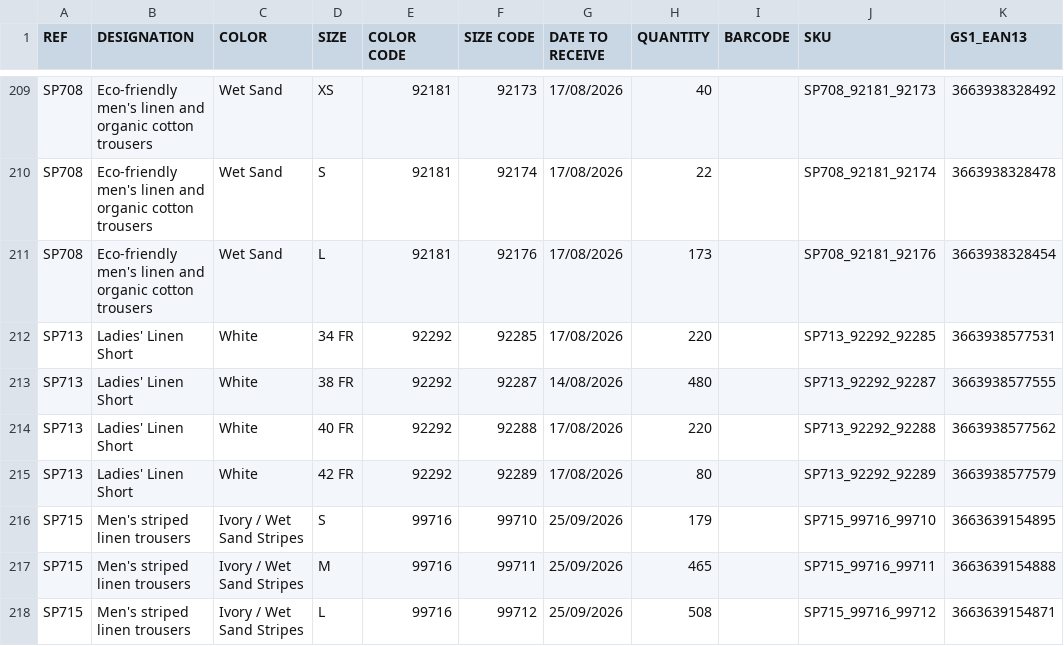
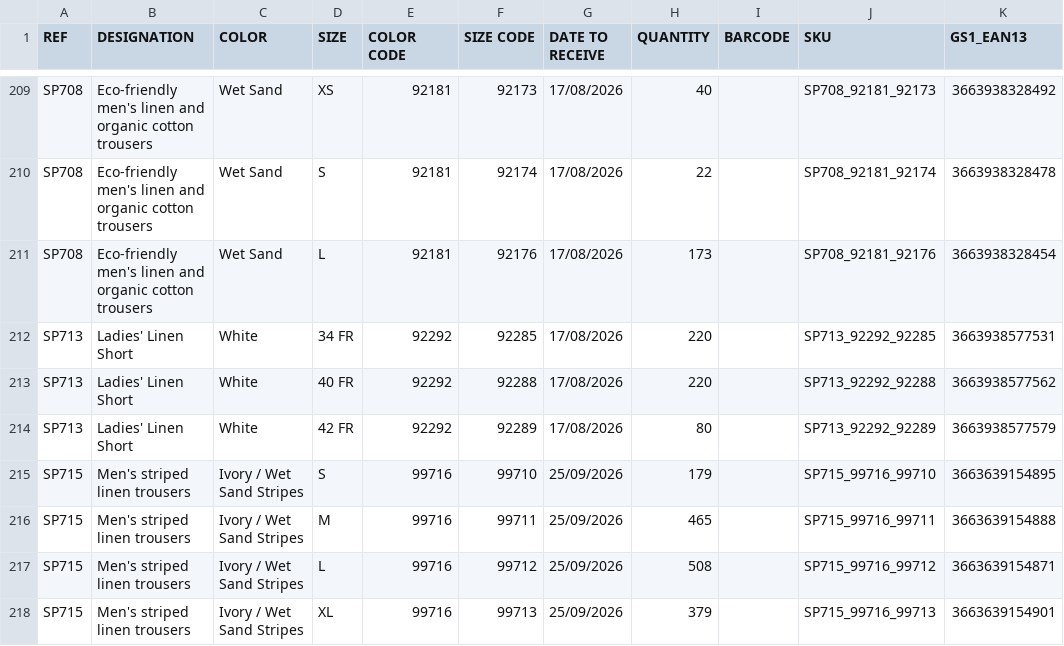
Before and after one commit to PerrinT31/Spasso, a CSV file: public/SPASSO_REAPPROWEB_SP.csv, drawn as a sheet; only a part is shown, gaps mark what is left out; the shorter side is filled out with more unchanged rows.

Commit message:
Mise à jour quotidienne du CSV de réappro

```diff
--- a/public/SPASSO_REAPPROWEB_SP.csv
+++ b/public/SPASSO_REAPPROWEB_SP.csv
@@ -212,3 +212,2 @@ SP708;Eco-friendly men's linen and organic cotton trousers;Wet Sand;L;92181;9217
 SP713;Ladies' Linen Short;White;34 FR;92292;92285;17/08/2026;220;;SP713_92292_92285;3663938577531
-SP713;Ladies' Linen Short;White;38 FR;92292;92287;14/08/2026;480;;SP713_92292_92287;3663938577555
 SP713;Ladies' Linen Short;White;40 FR;92292;92288;17/08/2026;220;;SP713_92292_92288;3663938577562
```
